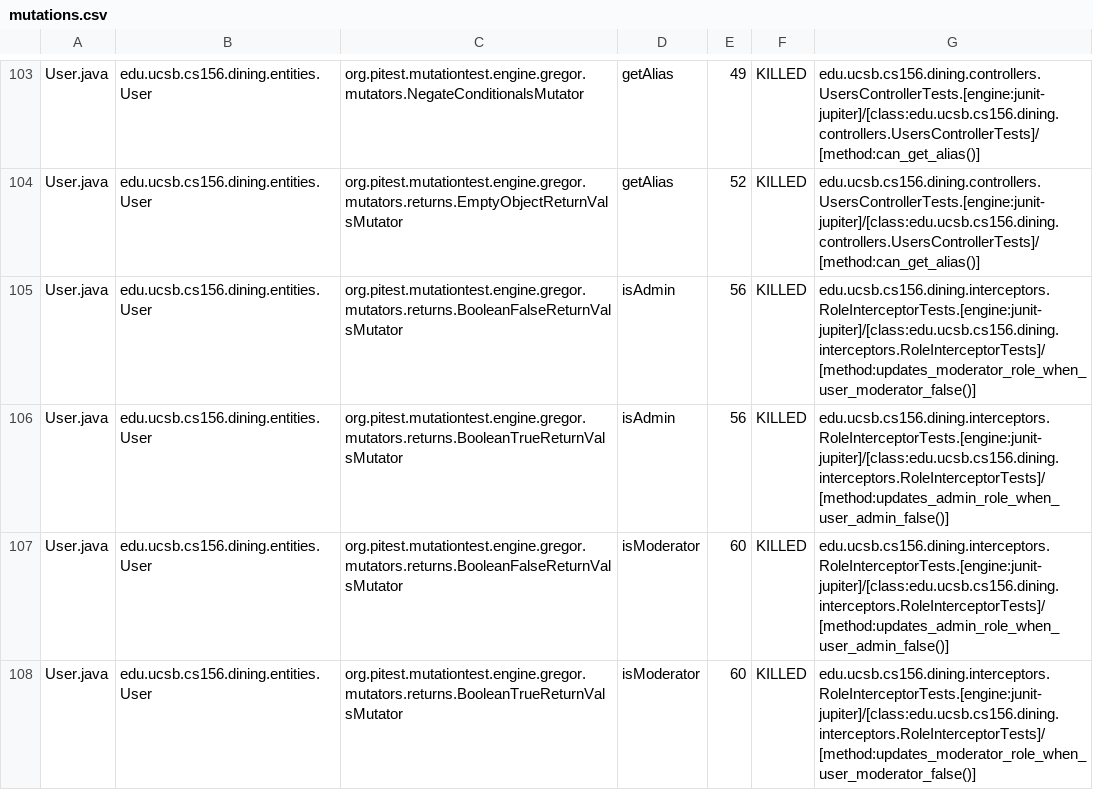
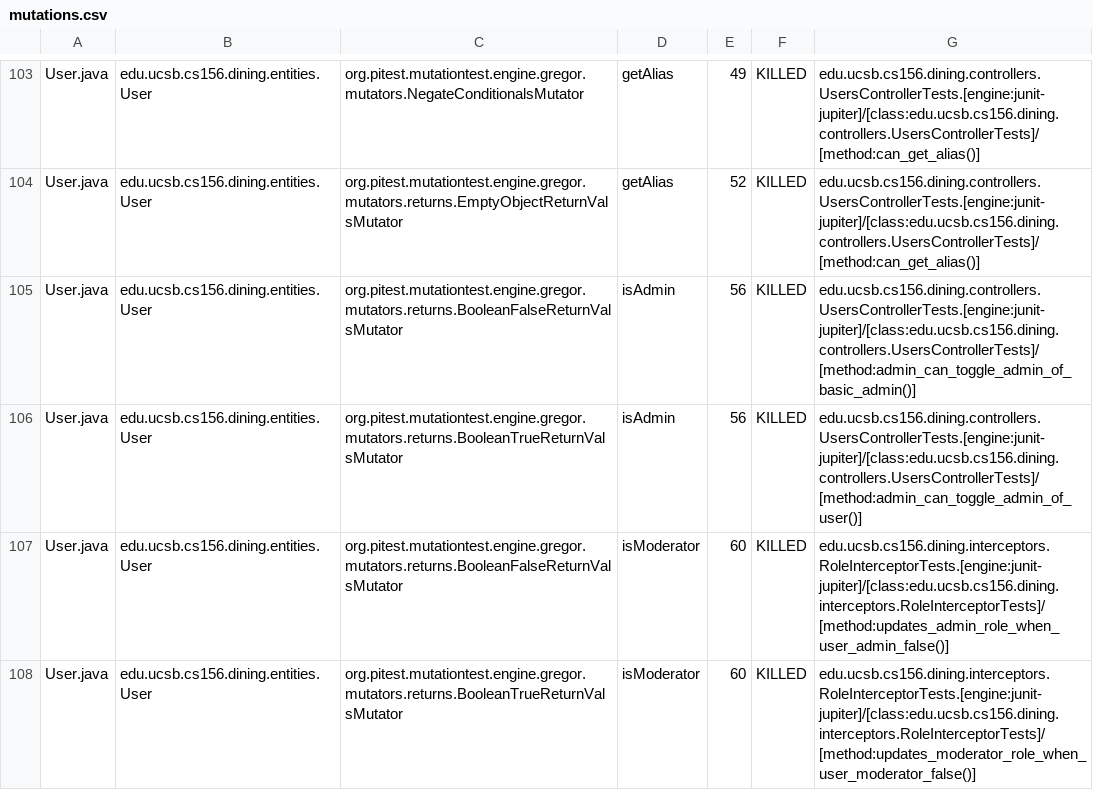
Before and after one commit to ucsb-cs156-s26/proj-dining-s26-06, a CSV file: prs/36/pitest/mutations.csv, drawn as a sheet; only a part is shown, gaps mark what is left out; the diff covers the shown part only.

Commit message:
Deploying to gh-pages from @ ucsb-cs156-s26/proj-dining-s26-06@08d5682adea732eafadd3907807a7bbc51e54b0d 🚀

```diff
--- a/prs/36/pitest/mutations.csv
+++ b/prs/36/pitest/mutations.csv
@@ -104,4 +104,4 @@ User.java,edu.ucsb.cs156.dining.entities.User,org.pitest.mutationtest.engine.gre
 User.java,edu.ucsb.cs156.dining.entities.User,org.pitest.mutationtest.engine.gregor.mutators.returns.EmptyObjectReturnValsMutator,getAlias,52,KILLED,edu.ucsb.cs156.dining.controllers.UsersControllerTests.[engine:junit-jupiter]/[class:edu.ucsb.cs156.dining.controllers.UsersControllerTests]/[method:can_get_alias()]
-User.java,edu.ucsb.cs156.dining.entities.User,org.pitest.mutationtest.engine.gregor.mutators.returns.BooleanFalseReturnValsMutator,isAdmin,56,KILLED,edu.ucsb.cs156.dining.interceptors.RoleInterceptorTests.[engine:junit-jupiter]/[class:edu.ucsb.cs156.dining.interceptors.RoleInterceptorTests]/[method:updates_moderator_role_when_user_moderator_false()]
-User.java,edu.ucsb.cs156.dining.entities.User,org.pitest.mutationtest.engine.gregor.mutators.returns.BooleanTrueReturnValsMutator,isAdmin,56,KILLED,edu.ucsb.cs156.dining.interceptors.RoleInterceptorTests.[engine:junit-jupiter]/[class:edu.ucsb.cs156.dining.interceptors.RoleInterceptorTests]/[method:updates_admin_role_when_user_admin_false()]
+User.java,edu.ucsb.cs156.dining.entities.User,org.pitest.mutationtest.engine.gregor.mutators.returns.BooleanFalseReturnValsMutator,isAdmin,56,KILLED,edu.ucsb.cs156.dining.controllers.UsersControllerTests.[engine:junit-jupiter]/[class:edu.ucsb.cs156.dining.controllers.UsersControllerTests]/[method:admin_can_toggle_admin_of_basic_admin()]
+User.java,edu.ucsb.cs156.dining.entities.User,org.pitest.mutationtest.engine.gregor.mutators.returns.BooleanTrueReturnValsMutator,isAdmin,56,KILLED,edu.ucsb.cs156.dining.controllers.UsersControllerTests.[engine:junit-jupiter]/[class:edu.ucsb.cs156.dining.controllers.UsersControllerTests]/[method:admin_can_toggle_admin_of_user()]
 User.java,edu.ucsb.cs156.dining.entities.User,org.pitest.mutationtest.engine.gregor.mutators.returns.BooleanFalseReturnValsMutator,isModerator,60,KILLED,edu.ucsb.cs156.dining.interceptors.RoleInterceptorTests.[engine:junit-jupiter]/[class:edu.ucsb.cs156.dining.interceptors.RoleInterceptorTests]/[method:updates_admin_role_when_user_admin_false()]
```
Also changed, not shown: 11 edited cells elsewhere in this file, 20 other files.
